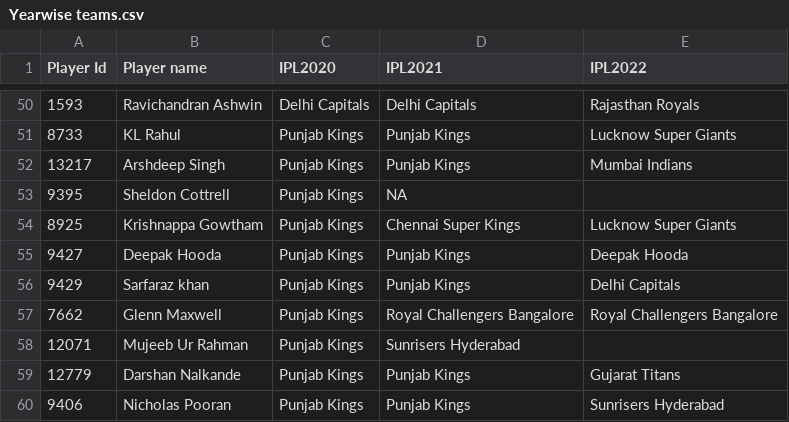
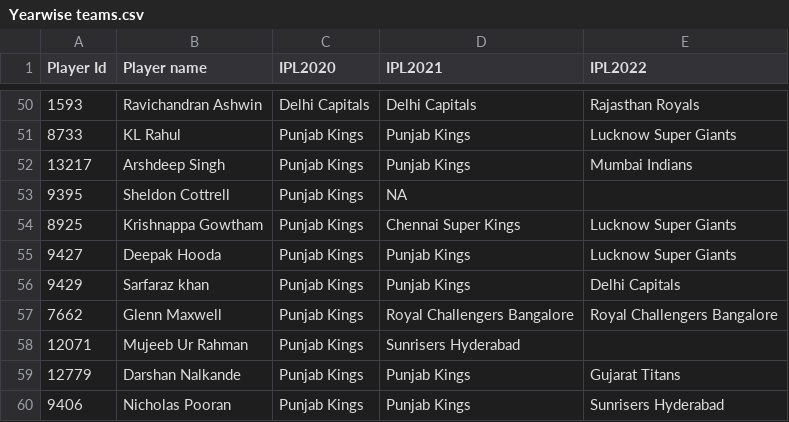
Before and after one commit to Dhanashri30/Thesis, a CSV file: Yearwise teams.csv, drawn as a sheet; only a part is shown, gaps mark what is left out; the diff names each change by its address in the sheet, - before the commit and + after, or states it on an @@ line.

Commit message:
Added updated Yearwise teams file

```diff
--- a/Yearwise teams.csv
+++ b/Yearwise teams.csv
-E55 (IPL2022): Deepak Hooda
+E55 (IPL2022): Lucknow Super Giants
```
